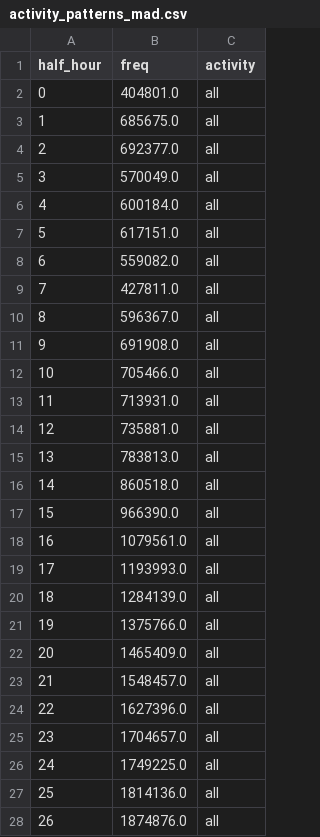
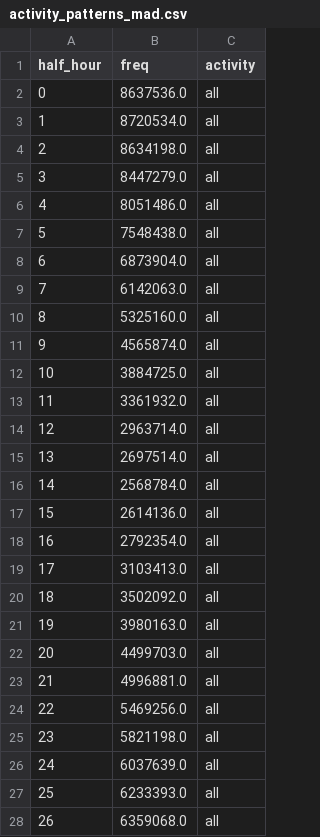
Before and after one commit to MobiSegInsights/mobi-social-segregation-se, a CSV file: results/activity_patterns_mad.csv, drawn as a sheet; only a part is shown; the diff covers the shown part only.

```diff
--- a/results/activity_patterns_mad.csv
+++ b/results/activity_patterns_mad.csv
@@ -1,28 +1,28 @@
 half_hour,freq,activity
-0,404801.0,all
-1,685675.0,all
-2,692377.0,all
-3,570049.0,all
-4,600184.0,all
-5,617151.0,all
-6,559082.0,all
-7,427811.0,all
-8,596367.0,all
-9,691908.0,all
-10,705466.0,all
-11,713931.0,all
-12,735881.0,all
-13,783813.0,all
-14,860518.0,all
-15,966390.0,all
-16,1079561.0,all
-17,1193993.0,all
-18,1284139.0,all
-19,1375766.0,all
-20,1465409.0,all
-21,1548457.0,all
-22,1627396.0,all
-23,1704657.0,all
-24,1749225.0,all
-25,1814136.0,all
-26,1874876.0,all
+0,8637536.0,all
+1,8720534.0,all
+2,8634198.0,all
+3,8447279.0,all
+4,8051486.0,all
+5,7548438.0,all
+6,6873904.0,all
+7,6142063.0,all
+8,5325160.0,all
+9,4565874.0,all
+10,3884725.0,all
+11,3361932.0,all
+12,2963714.0,all
+13,2697514.0,all
+14,2568784.0,all
+15,2614136.0,all
+16,2792354.0,all
+17,3103413.0,all
+18,3502092.0,all
+19,3980163.0,all
+20,4499703.0,all
+21,4996881.0,all
+22,5469256.0,all
+23,5821198.0,all
+24,6037639.0,all
+25,6233393.0,all
+26,6359068.0,all
```
Also changed, not shown: 117 edited cells elsewhere in this file, results/activity_patterns_survey.csv, 15 other files.
